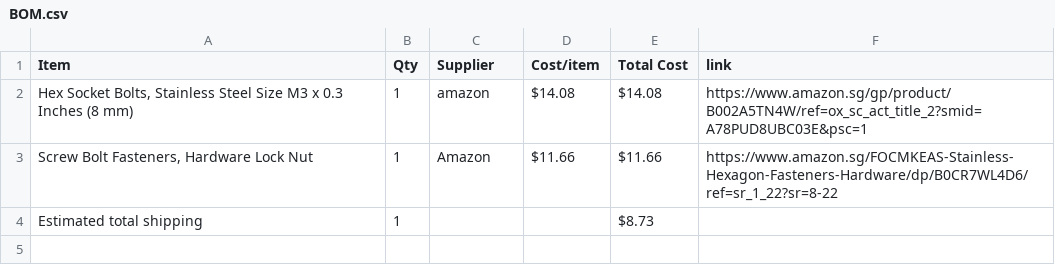
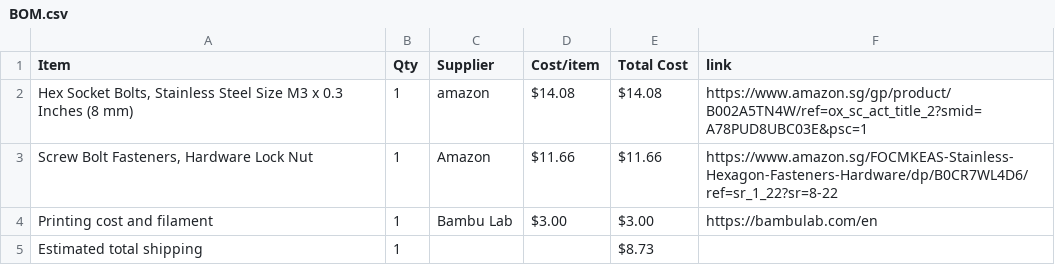
Before and after one commit to NZX37/savemythinkpad, a CSV file: BOM.csv, drawn as a sheet; the diff names each change by its address in the sheet, - before the commit and + after, or states it on an @@ line.

```diff
--- a/BOM.csv
+++ b/BOM.csv
+row 4: Printing cost and filament | 1 | Bambu Lab | $3.00 | $3.00 | https://bambulab.com/en
```
Also changed, not shown: 1 other file.
